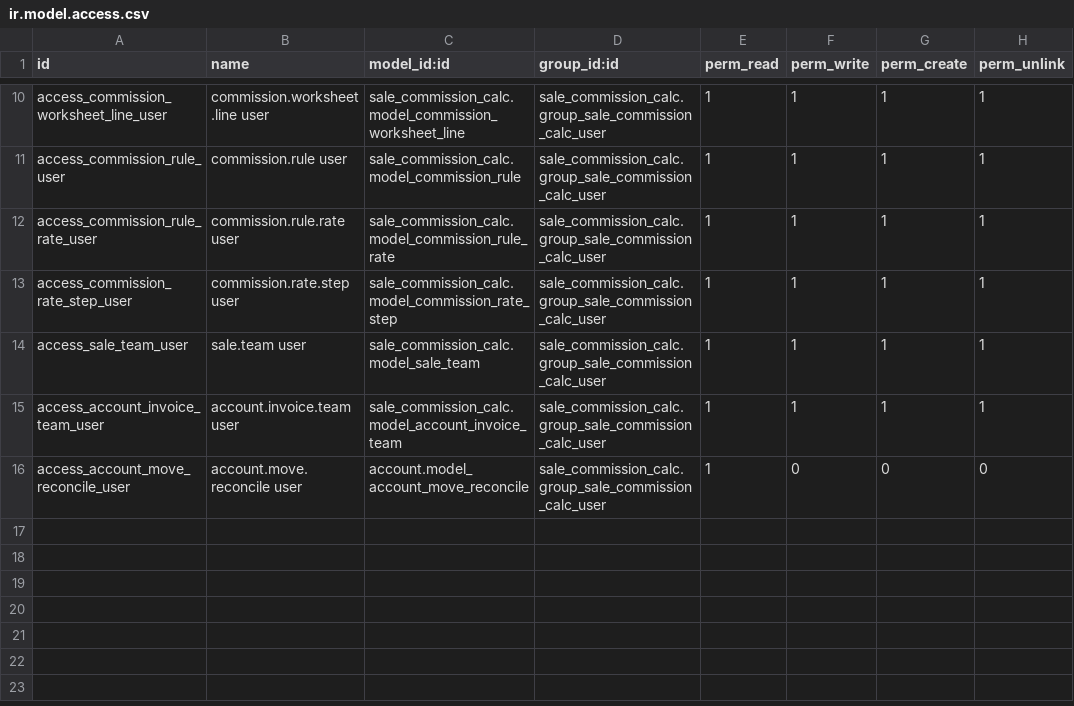
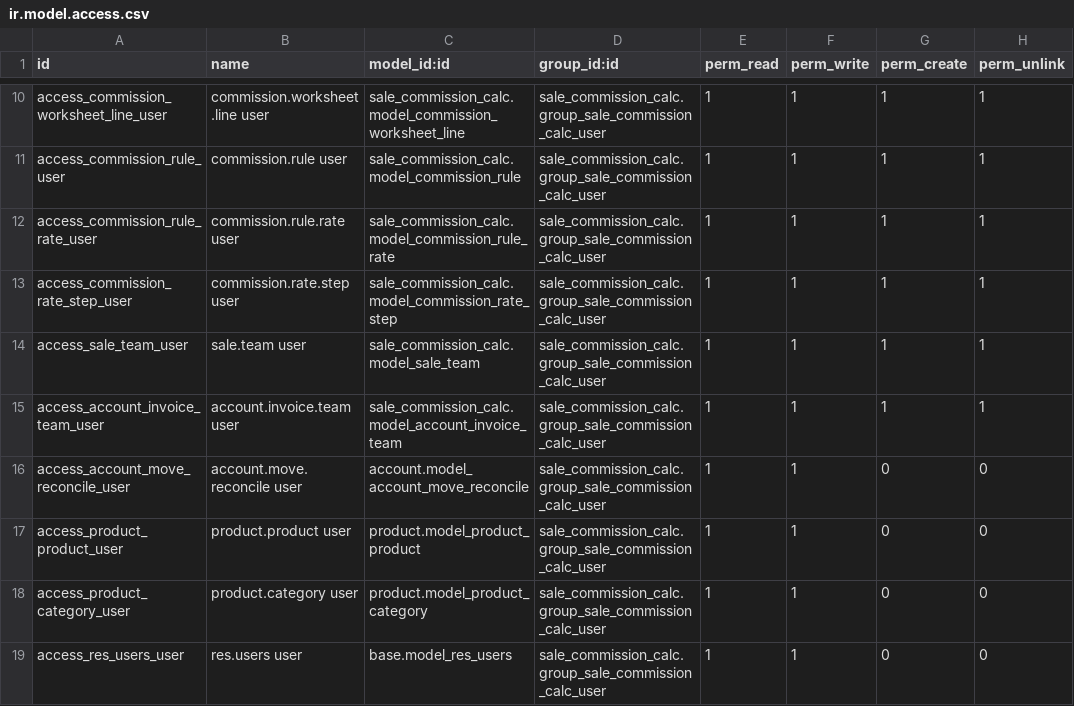
Before and after one commit to dhp-denero/ecosoft-addons, a CSV file: sale_commission_calc/security/ir.model.access.csv, drawn as a sheet; only a part is shown, gaps mark what is left out.

```diff
--- a/sale_commission_calc/security/ir.model.access.csv
+++ b/sale_commission_calc/security/ir.model.access.csv
@@ -15,2 +15,5 @@ access_sale_team_user,sale.team user,sale_commission_calc.model_sale_team,sale_c
 access_account_invoice_team_user,account.invoice.team user,sale_commission_calc.model_account_invoice_team,sale_commission_calc.group_sale_commission_calc_user,1,1,1,1
-access_account_move_reconcile_user,account.move.reconcile user,account.model_account_move_reconcile,sale_commission_calc.group_sale_commission_calc_user,1,0,0,0
+access_account_move_reconcile_user,account.move.reconcile user,account.model_account_move_reconcile,sale_commission_calc.group_sale_commission_calc_user,1,1,0,0
+access_product_product_user,product.product user,product.model_product_product,sale_commission_calc.group_sale_commission_calc_user,1,1,0,0
+access_product_category_user,product.category user,product.model_product_category,sale_commission_calc.group_sale_commission_calc_user,1,1,0,0
+access_res_users_user,res.users user,base.model_res_users,sale_commission_calc.group_sale_commission_calc_user,1,1,0,0
```
Also changed, not shown: 2 other files.
